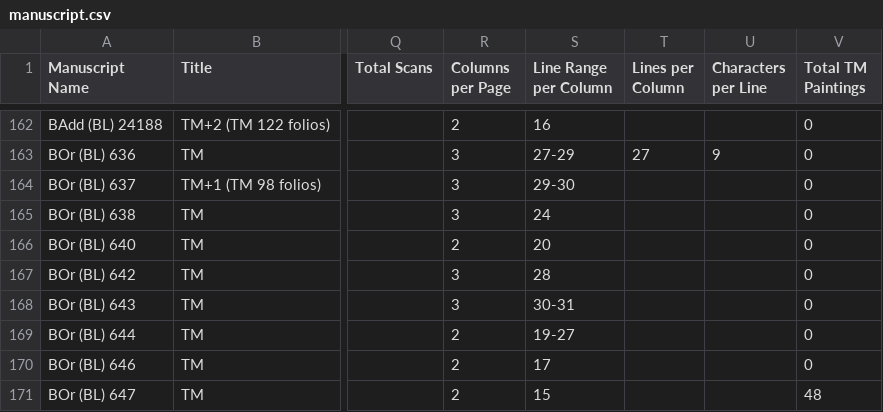
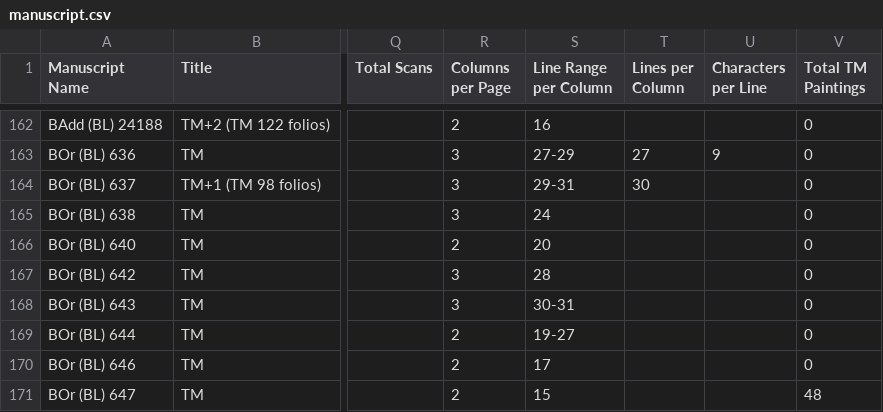
Before and after one commit to Princeton-CDH/pemm-data, a CSV file: data/manuscript.csv, drawn as a sheet; only a part is shown, gaps mark what is left out; the diff names each change by its address in the sheet, - before the commit and + after, or states it on an @@ line.

Commit message:
Automatic data updates from PEMM

```diff
--- a/data/manuscript.csv
+++ b/data/manuscript.csv
-S164 (Line Range per Column): 29-30
+S164 (Line Range per Column): 29-31
-T164 (Lines per Column): (empty)
+T164 (Lines per Column): 30
```
